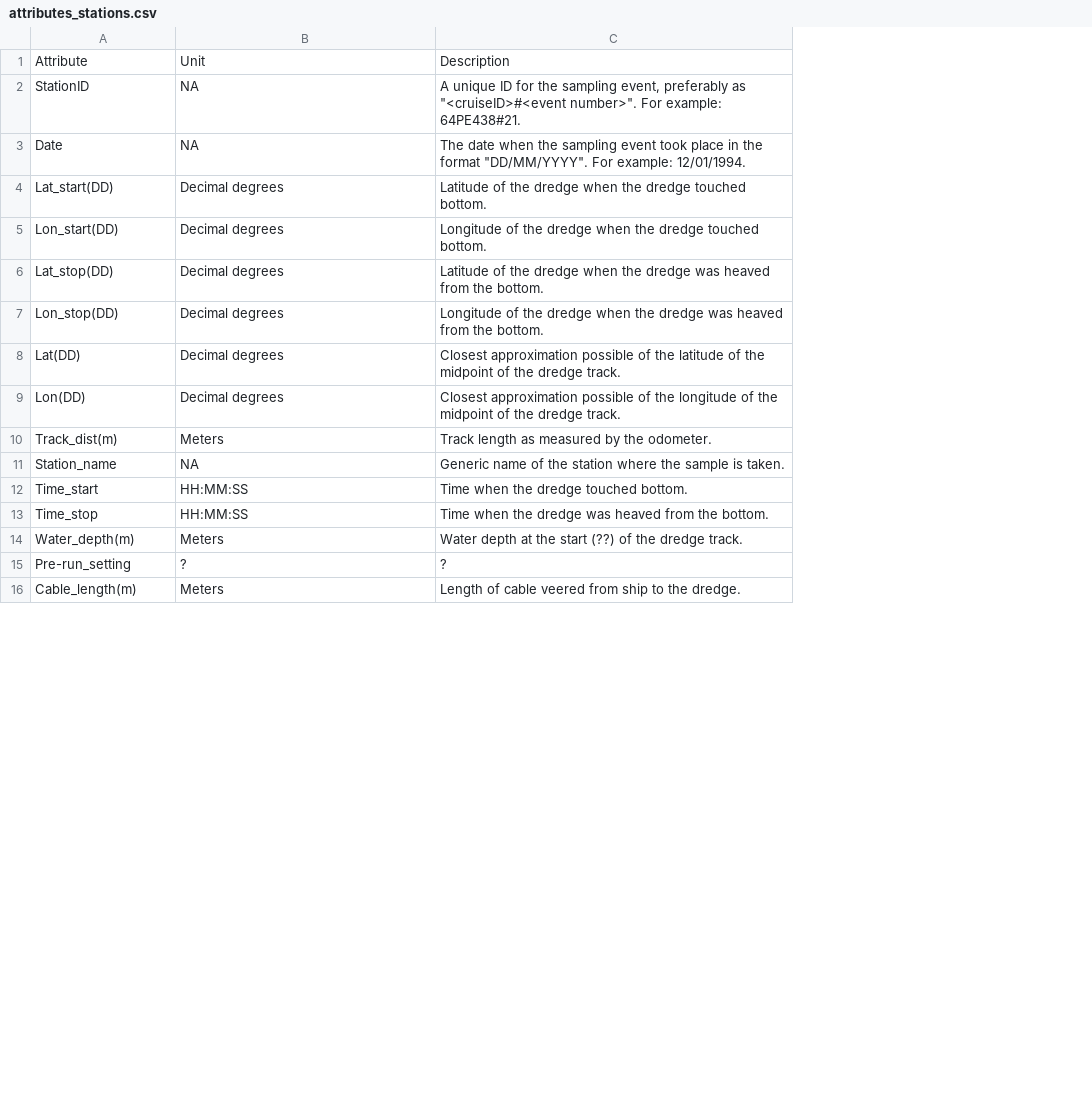
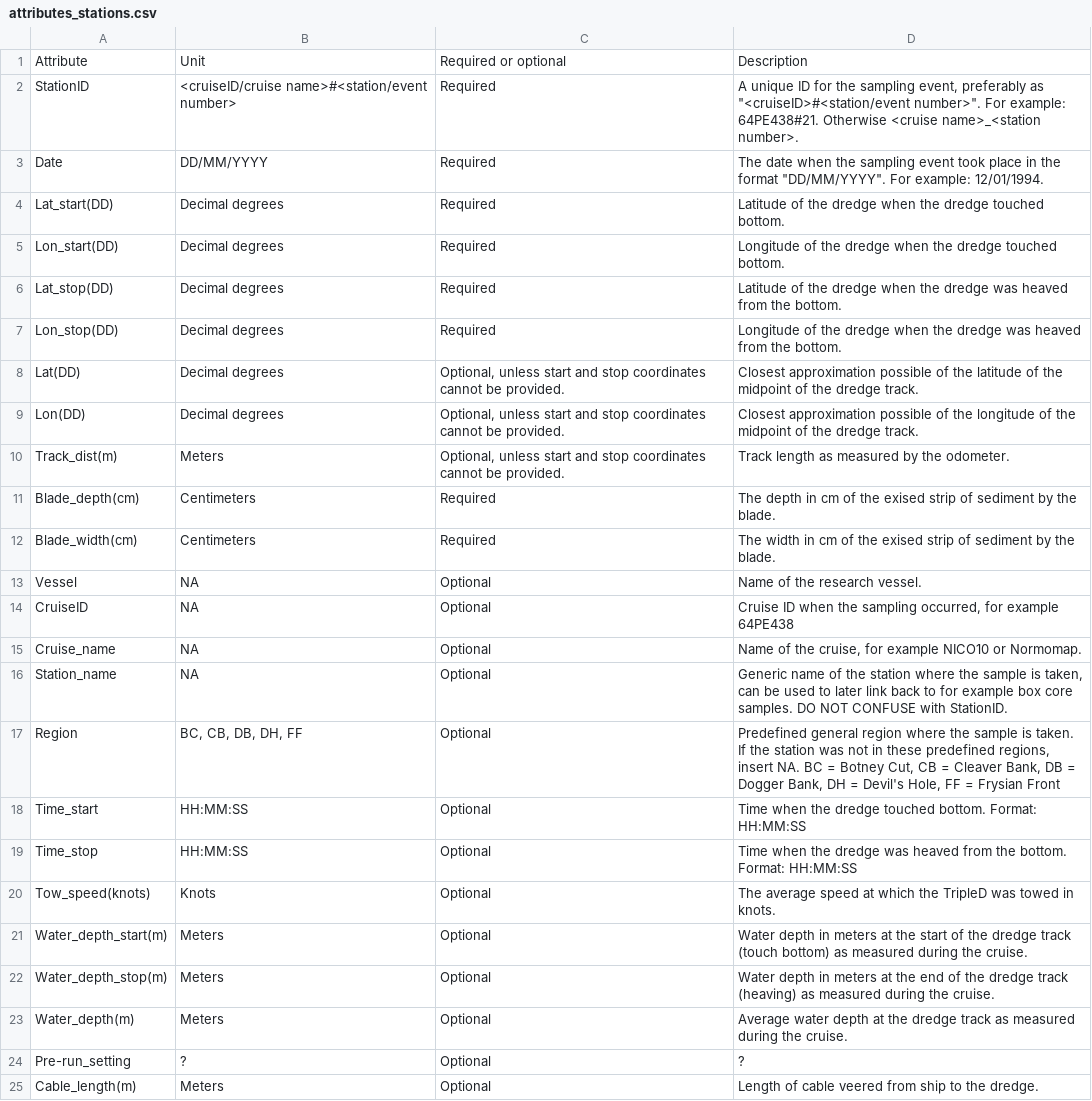
Before and after one commit to dswdejonge/TripleD, a CSV file: inst/extdata/attributes_stations.csv, drawn as a sheet; only a part is shown; addresses are those after the commit; the diff covers the shown part only; the diff names each change by its address in the sheet, - before the commit and + after, or states it on an @@ line.

Commit message:
Update attributes csv with units and descriptions.

```diff
--- a/inst/extdata/attributes_stations.csv
+++ b/inst/extdata/attributes_stations.csv
+column C, rows 1-10: Required or optional | Required | Required | Required | Required | Required | Required | Optional, unless start and stop coordinates cannot be provided. | Optional, unless start and stop coordinates cannot be provided. | Optional, unless start and stop coordinates cannot be provided.; row 16: Optional; rows 18-19: Optional | Optional; rows 23-25: all Optional
-B2: NA
+B2: <cruiseID/cruise name>#<station/event number>
-D2: …preferably as "<cruiseID>#<event number>". For example: 64PE438#21.
+D2: …preferably as "<cruiseID>#<station/event number>". For example: 64PE438#21. Otherwise <cruise name>_<station number>.
-B3: NA
+B3: DD/MM/YYYY
+row 11: Blade_depth(cm) | Centimeters | Required | The depth in cm of the exised strip of sediment by the blade.
+row 12: Blade_width(cm) | Centimeters | Required | The width in cm of the exised strip of sediment by the blade.
+row 13: Vessel | NA | Optional | Name of the research vessel.
+row 14: CruiseID | NA | Optional | Cruise ID when the sampling occurred, for example 64PE438
+row 15: Cruise_name | NA | Optional | Name of the cruise, for example NICO10 or Normomap.
-D16: …sample is taken.
+D16: …sample is taken, can be used to later link back to for example box core samples. DO NOT CONFUSE with StationID.
+row 17: Region | BC, CB, DB, DH, FF | Optional | Predefined general region where the sample is taken. If the station was not in these predefined regions, insert NA. BC = Botney Cut, CB = Cleaver Bank, DB = Dogger Bank, DH = Devil's Hole, FF = Frysian Front
-D18: Time when the dredge touched bottom.
+D18: Time when the dredge touched bottom. Format: HH:MM:SS
-D19: …the bottom.
+D19: …the bottom. Format: HH:MM:SS
+row 20: Tow_speed(knots) | Knots | Optional | The average speed at which the TripleD was towed in knots.
+row 21: Water_depth_start(m) | Meters | Optional | Water depth in meters at the start of the dredge track (touch bottom) as measured during the cruise.
+row 22: Water_depth_stop(m) | Meters | Optional | Water depth in meters at the end of the dredge track (heaving) as measured during the cruise.
-D23: Water depth at the start (??) of the dredge track.
+D23: Average water depth at the dredge track as measured during the cruise.
```
Also changed, not shown: 3 removed rows and 1 edited cell elsewhere in this file.
